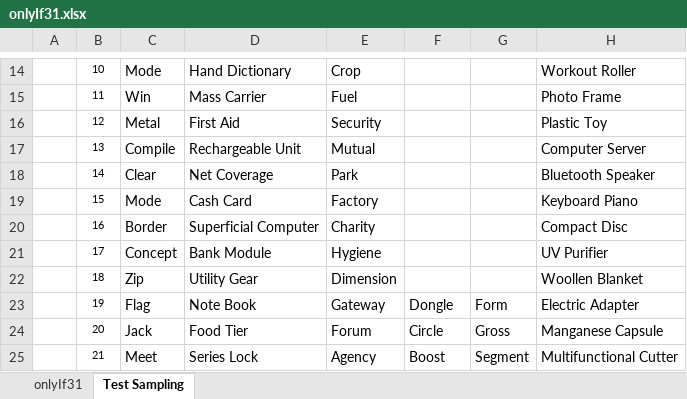
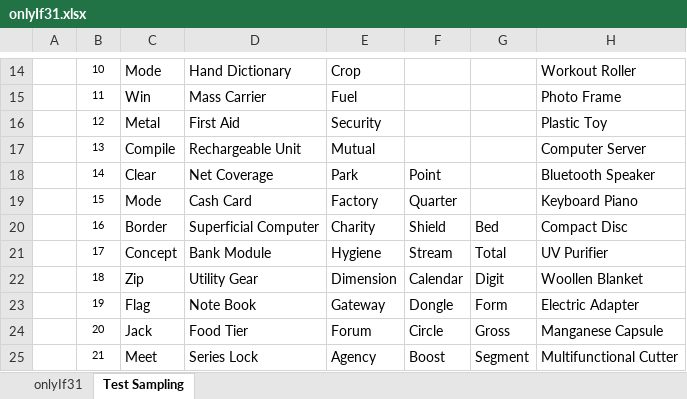
Before and after one commit to openroot/onlyIf31, an Excel workbook: onlyIf31/asset/onlyIf31.xlsx, sheet Test Sampling, drawn as a sheet; only a part is shown, gaps mark what is left out; values as stored, in another font and other column widths than the file's, no borders; charts and pictures not drawn; the diff names each change by its address in the sheet, - before the commit and + after, or states it on an @@ line.

```diff
--- a/onlyIf31/asset/onlyIf31.xlsx (sheet Test Sampling)
+++ b/onlyIf31/asset/onlyIf31.xlsx (sheet Test Sampling)
-F18: (empty)
+F18: Point
-F19: (empty)
+F19: Quarter
-F20: (empty)
+F20: Shield
-G20: (empty)
+G20: Bed
-F21: (empty)
+F21: Stream
-G21: (empty)
+G21: Total
-F22: (empty)
+F22: Calendar
-G22: (empty)
+G22: Digit
```
Also changed, not shown: 4 other files.
